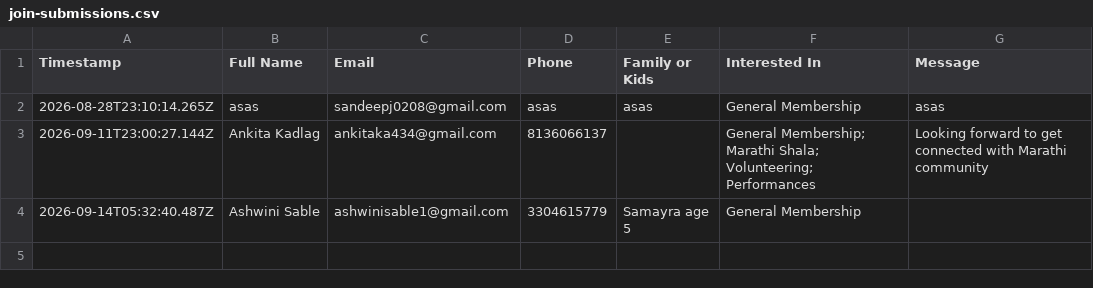
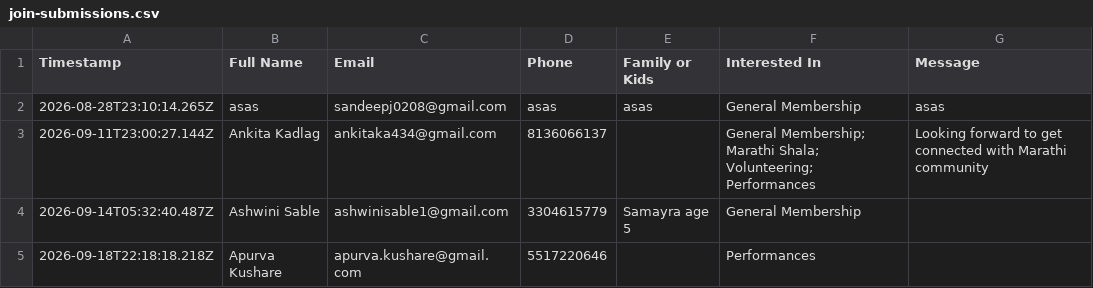
Before and after one commit to sankalpmarathimandal-debug/SankalpMarathiMandalWebsite, a CSV file: data/join-submissions.csv, drawn as a sheet; the diff names each change by its address in the sheet, - before the commit and + after, or states it on an @@ line.

Commit message:
New Join Us submission

```diff
--- a/data/join-submissions.csv
+++ b/data/join-submissions.csv
+row 5: 2026-09-18T22:18:18.218Z | Apurva Kushare | apurva.kushare@gmail.com | 5517220646 |  | Performances
```
